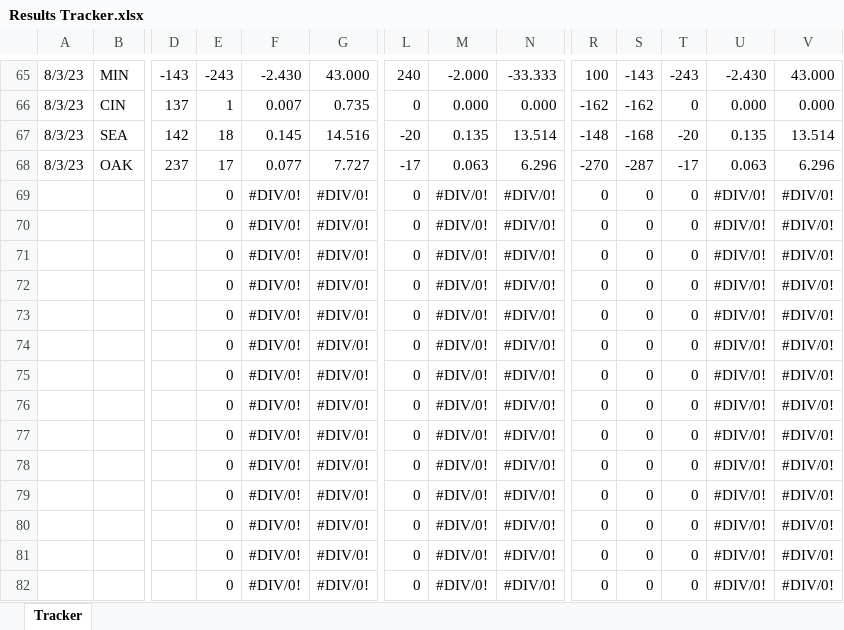
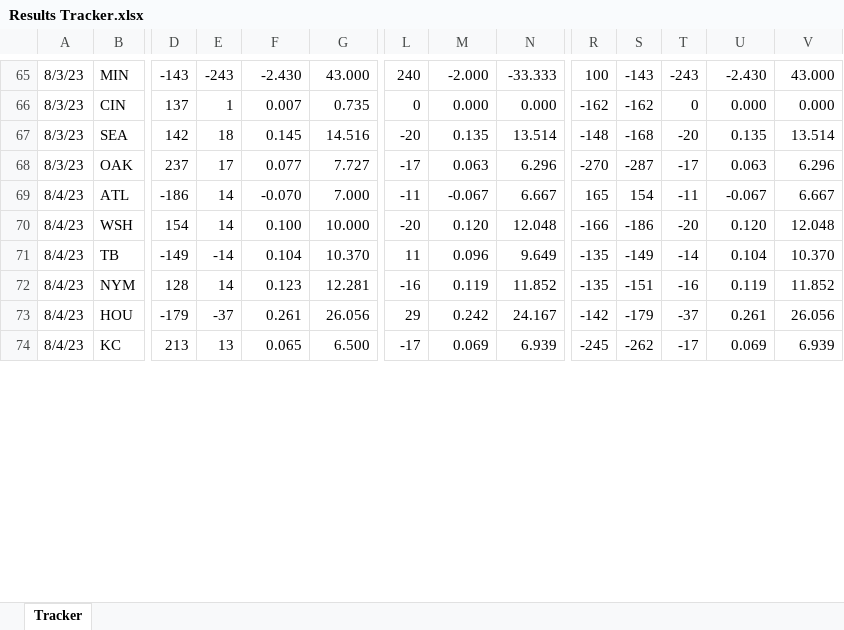
Before and after one commit to petereugenesimon/Final-Project, an Excel workbook: Peter/Games/Results Tracker.xlsx, sheet Tracker, drawn as a sheet; only a part is shown, gaps mark what is left out; values as stored, in another font and other column widths than the file's, no borders; conditional formats not drawn; removed rows and columns are numbered as before the commit, all else as after; rows hold the shown columns only; the diff covers the shown part only; the diff names each change by its address in the sheet, - before the commit and + after, or states it on an @@ line.

Commit message:
Updating tracker

```diff
--- a/Peter/Games/Results Tracker.xlsx (sheet Tracker)
+++ b/Peter/Games/Results Tracker.xlsx (sheet Tracker)
-row 69:  |  |  | 0 | #DIV/0! | #DIV/0! | 0 | #DIV/0! | #DIV/0! | 0 | 0 | 0 | #DIV/0! | #DIV/0!
-row 70:  |  |  | 0 | #DIV/0! | #DIV/0! | 0 | #DIV/0! | #DIV/0! | 0 | 0 | 0 | #DIV/0! | #DIV/0!
-row 71:  |  |  | 0 | #DIV/0! | #DIV/0! | 0 | #DIV/0! | #DIV/0! | 0 | 0 | 0 | #DIV/0! | #DIV/0!
-row 72:  |  |  | 0 | #DIV/0! | #DIV/0! | 0 | #DIV/0! | #DIV/0! | 0 | 0 | 0 | #DIV/0! | #DIV/0!
-row 73:  |  |  | 0 | #DIV/0! | #DIV/0! | 0 | #DIV/0! | #DIV/0! | 0 | 0 | 0 | #DIV/0! | #DIV/0!
-row 74:  |  |  | 0 | #DIV/0! | #DIV/0! | 0 | #DIV/0! | #DIV/0! | 0 | 0 | 0 | #DIV/0! | #DIV/0!
-row 75:  |  |  | 0 | #DIV/0! | #DIV/0! | 0 | #DIV/0! | #DIV/0! | 0 | 0 | 0 | #DIV/0! | #DIV/0!
-row 76:  |  |  | 0 | #DIV/0! | #DIV/0! | 0 | #DIV/0! | #DIV/0! | 0 | 0 | 0 | #DIV/0! | #DIV/0!
-row 77:  |  |  | 0 | #DIV/0! | #DIV/0! | 0 | #DIV/0! | #DIV/0! | 0 | 0 | 0 | #DIV/0! | #DIV/0!
-row 78:  |  |  | 0 | #DIV/0! | #DIV/0! | 0 | #DIV/0! | #DIV/0! | 0 | 0 | 0 | #DIV/0! | #DIV/0!
-row 79:  |  |  | 0 | #DIV/0! | #DIV/0! | 0 | #DIV/0! | #DIV/0! | 0 | 0 | 0 | #DIV/0! | #DIV/0!
-row 80:  |  |  | 0 | #DIV/0! | #DIV/0! | 0 | #DIV/0! | #DIV/0! | 0 | 0 | 0 | #DIV/0! | #DIV/0!
-row 81:  |  |  | 0 | #DIV/0! | #DIV/0! | 0 | #DIV/0! | #DIV/0! | 0 | 0 | 0 | #DIV/0! | #DIV/0!
-row 82:  |  |  | 0 | #DIV/0! | #DIV/0! | 0 | #DIV/0! | #DIV/0! | 0 | 0 | 0 | #DIV/0! | #DIV/0!
+row 69: 8/4/23 | ATL | -186 | 14 | -0.070 | 7.000 | -11 | -0.067 | 6.667 | 165 | 154 | -11 | -0.067 | 6.667
+row 70: 8/4/23 | WSH | 154 | 14 | 0.100 | 10.000 | -20 | 0.120 | 12.048 | -166 | -186 | -20 | 0.120 | 12.048
+row 71: 8/4/23 | TB | -149 | -14 | 0.104 | 10.370 | 11 | 0.096 | 9.649 | -135 | -149 | -14 | 0.104 | 10.370
+row 72: 8/4/23 | NYM | 128 | 14 | 0.123 | 12.281 | -16 | 0.119 | 11.852 | -135 | -151 | -16 | 0.119 | 11.852
+row 73: 8/4/23 | HOU | -179 | -37 | 0.261 | 26.056 | 29 | 0.242 | 24.167 | -142 | -179 | -37 | 0.261 | 26.056
+row 74: 8/4/23 | KC | 213 | 13 | 0.065 | 6.500 | -17 | 0.069 | 6.939 | -245 | -262 | -17 | 0.069 | 6.939
```
Also changed, not shown: 9 added rows and 1 removed row elsewhere in this sheet, hidden cells.
